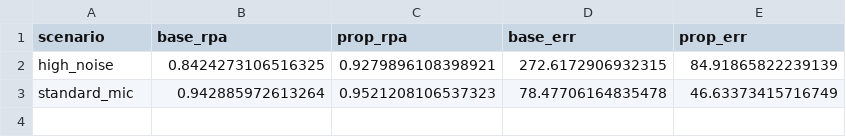
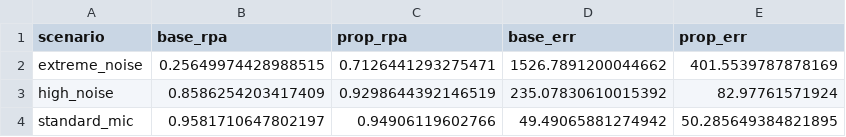
Before and after one commit to melinda-ab/project-pp-kel-5, a CSV file: results/global_summary_table.csv, drawn as a sheet.

Commit message:
feat(scenario): tambah extreme scenario -5.0dB

```diff
--- a/results/global_summary_table.csv
+++ b/results/global_summary_table.csv
@@ -1,3 +1,4 @@
 scenario,base_rpa,prop_rpa,base_err,prop_err
-high_noise,0.8424273106516325,0.9279896108398921,272.6172906932315,84.91865822239139
-standard_mic,0.942885972613264,0.9521208106537323,78.47706164835478,46.63373415716749
+extreme_noise,0.25649974428988515,0.7126441293275471,1526.7891200044662,401.5539787878169
+high_noise,0.8586254203417409,0.9298644392146519,235.07830610015392,82.97761571924
+standard_mic,0.9581710647802197,0.94906119602766,49.49065881274942,50.285649384821895
```
Also changed, not shown: 3 other files.
